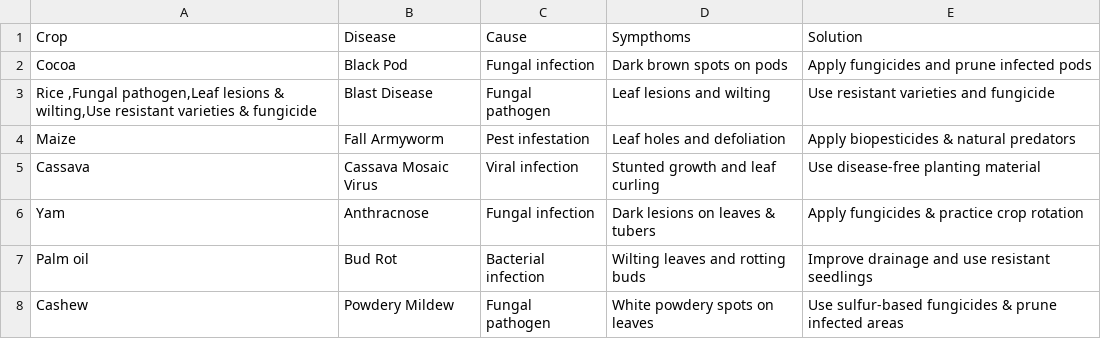
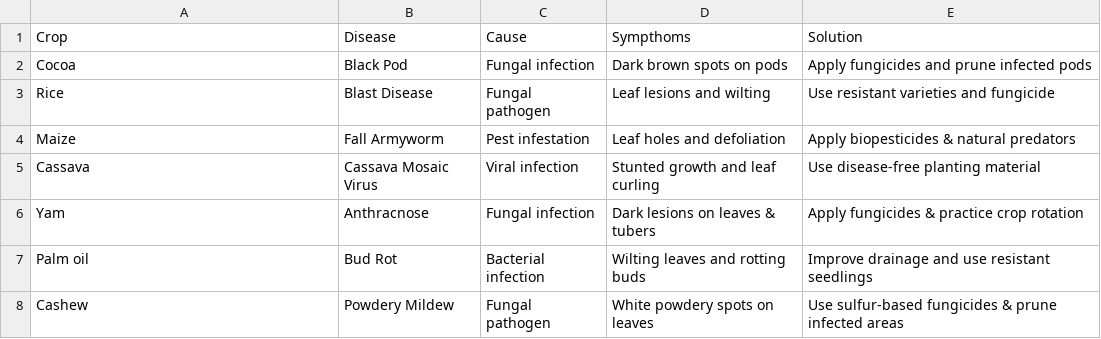
Before and after one commit to kark1982/AGRICULTURAL-CHATBOT-FOR-BRIGHT-AND-FIRDAUS, a CSV file: Book1.csv, drawn as a sheet.

Commit message:
Update Book1.csv

```diff
--- a/Book1.csv
+++ b/Book1.csv
@@ -2,3 +2,3 @@ Crop,Disease,Cause,Sympthoms,Solution
 Cocoa,Black Pod,Fungal infection,Dark brown spots on pods,Apply fungicides and prune infected pods
-"Rice                                             ,Fungal pathogen,Leaf lesions & wilting,Use resistant varieties & fungicide",Blast Disease,Fungal pathogen,Leaf lesions and wilting,Use resistant varieties and fungicide
+Rice,Blast Disease,Fungal pathogen,Leaf lesions and wilting,Use resistant varieties and fungicide
 Maize,Fall Armyworm,Pest infestation,Leaf holes and defoliation,Apply biopesticides & natural predators
```
